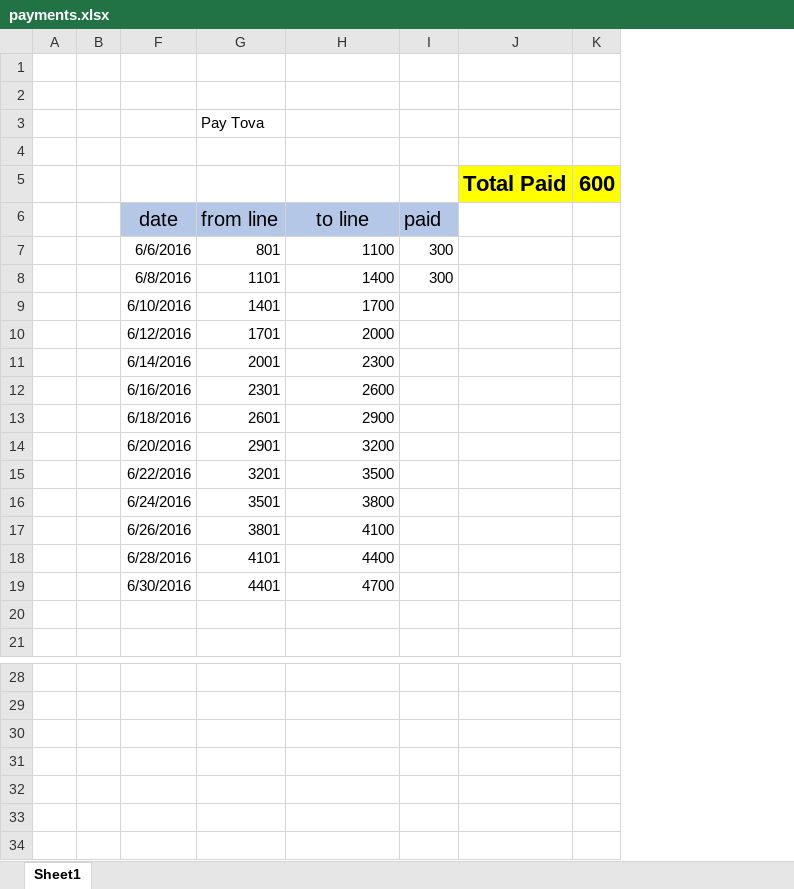
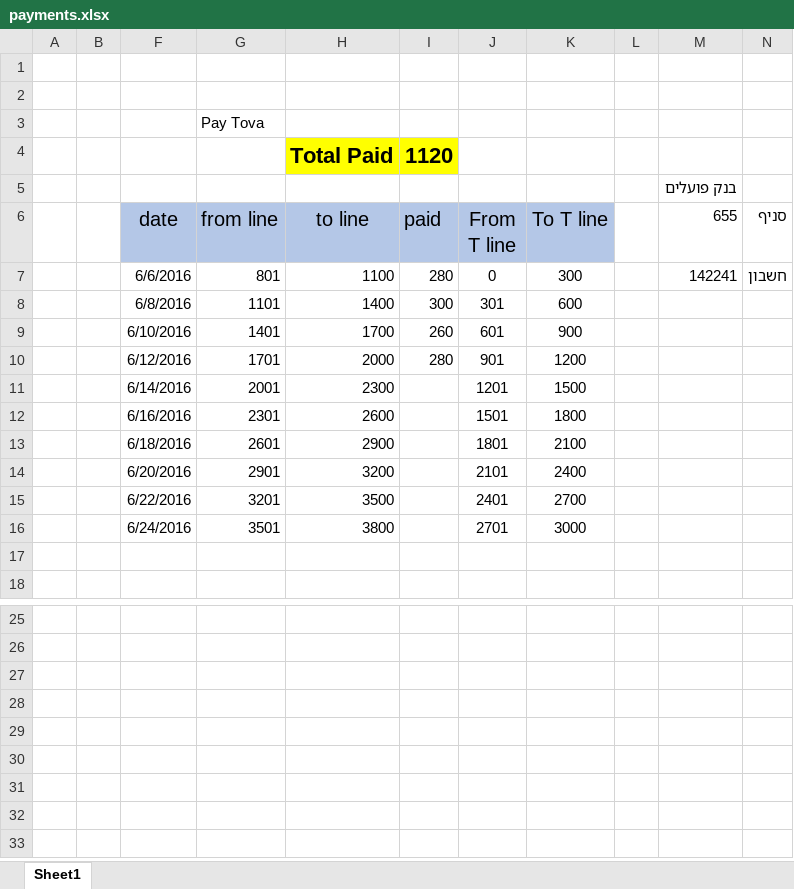
Before and after one commit to xenonius/zxlat, an Excel workbook: payments.xlsx, sheet Sheet1, drawn as a sheet; only a part is shown, gaps mark what is left out; values as stored, in another font and other column widths than the file's, no borders; removed rows and columns are numbered as before the commit, all else as after; the diff names each change by its address in the sheet, - before the commit and + after, or states it on an @@ line.

Commit message:
Lines 1701-2000

```diff
--- a/payments.xlsx (sheet Sheet1)
+++ b/payments.xlsx (sheet Sheet1)
-column J, row 5: Total Paid
-column K, row 5: 600
+column J (From T line), rows 7-16: 0 | 301 | 601 | 901 | 1201 | 1501 | 1801 | 2101 | 2401 | 2701
+column K (To T line), rows 7-16: 300 | 600 | 900 | 1200 | 1500 | 1800 | 2100 | 2400 | 2700 | 3000
+column L, empty
+column M (655), row 5: בנק פועלים; row 7: 142241
+column N (סניף), row 7: חשבון
-row 4: (empty)
+row 4:  |  |  |  | Total Paid | 1120
-H4:I4 fill: none
+H4:I4 fill: #FFFF00
-I7 (paid): 300
+I7 (paid): 280
-I9 (paid): (empty)
+I9 (paid): 260
-I10 (paid): (empty)
+I10 (paid): 280
-row 17:  |  | 6/26/2016 | 3801 | 4100
-row 18:  |  | 6/28/2016 | 4101 | 4400
-row 19:  |  | 6/30/2016 | 4401 | 4700
-row 34: (empty)
```
Also changed, not shown: hidden cells, 18 other files.
